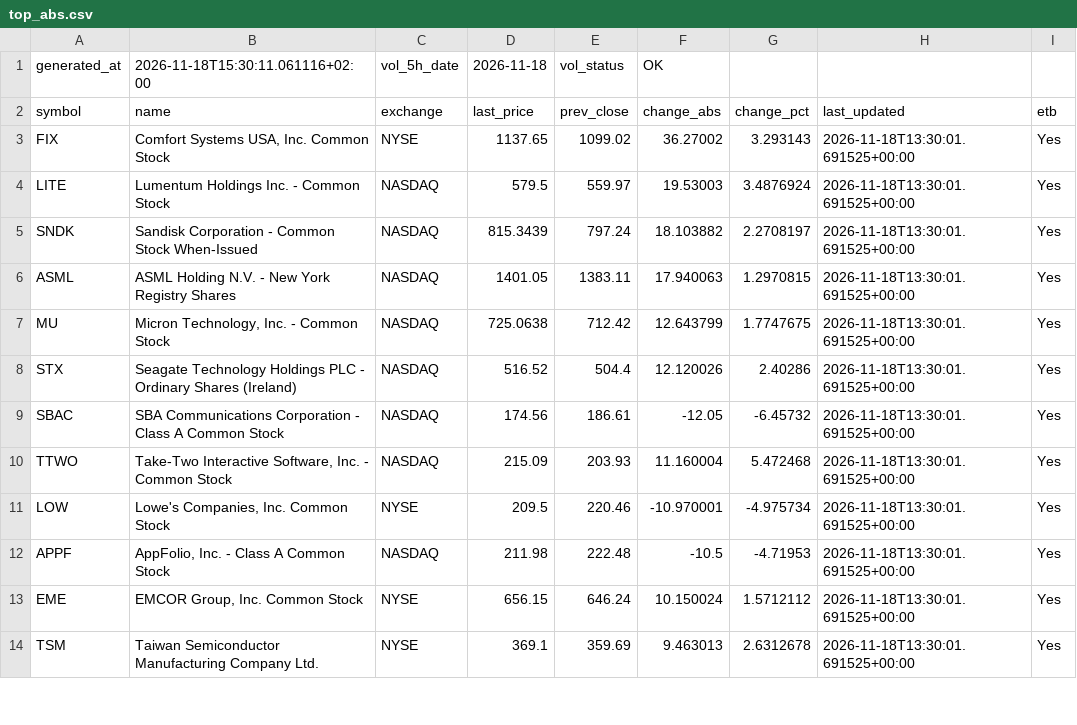
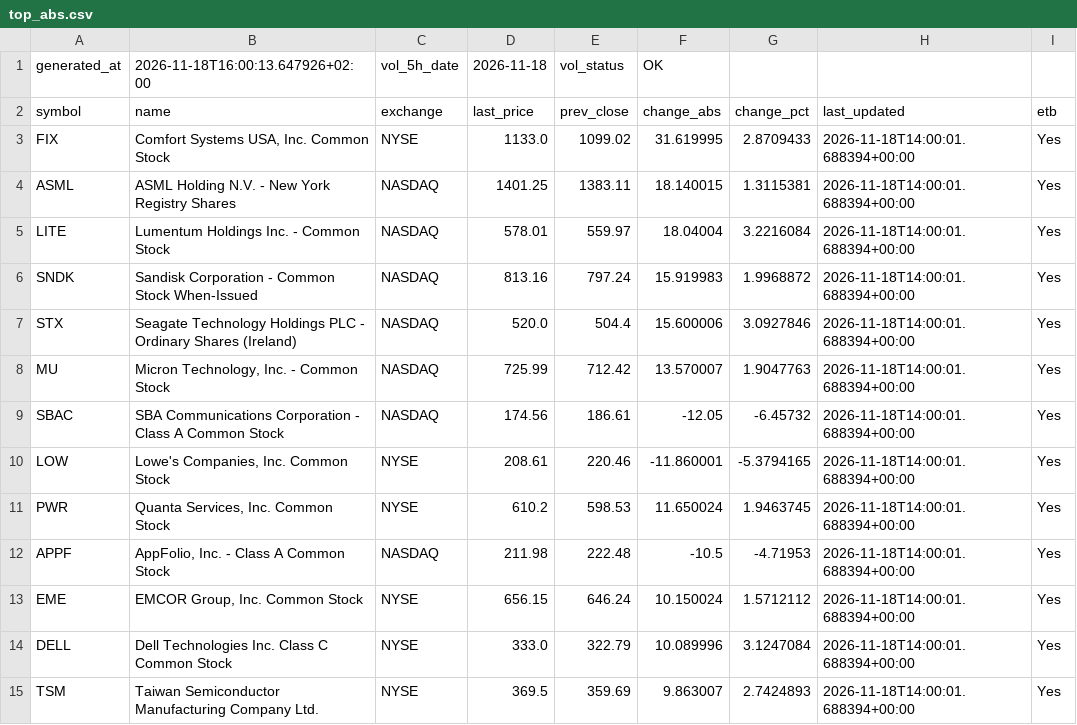
Before and after one commit to alonsadan1970/daily-stocks-data, a CSV file: top_abs.csv, drawn as a sheet; only a part is shown; the diff covers the shown part only.

```diff
--- a/top_abs.csv
+++ b/top_abs.csv
@@ -1,14 +1,15 @@
-generated_at,2026-11-18T15:30:11.061116+02:00,vol_5h_date,2026-11-18,vol_status,OK
+generated_at,2026-11-18T16:00:13.647926+02:00,vol_5h_date,2026-11-18,vol_status,OK
 symbol,name,exchange,last_price,prev_close,change_abs,change_pct,last_updated,etb
-FIX,"Comfort Systems USA, Inc. Common Stock",NYSE,1137.65,1099.02,36.27002,3.293143,2026-11-18T13:30:01.691525+00:00,Yes
-LITE,Lumentum Holdings Inc. - Common Stock,NASDAQ,579.5,559.97,19.53003,3.4876924,2026-11-18T13:30:01.691525+00:00,Yes
-SNDK,Sandisk Corporation - Common Stock When-Issued,NASDAQ,815.3439,797.24,18.103882,2.2708197,2026-11-18T13:30:01.691525+00:00,Yes
-ASML,ASML Holding N.V. - New York Registry Shares,NASDAQ,1401.05,1383.11,17.940063,1.2970815,2026-11-18T13:30:01.691525+00:00,Yes
-MU,"Micron Technology, Inc. - Common Stock",NASDAQ,725.0638,712.42,12.643799,1.7747675,2026-11-18T13:30:01.691525+00:00,Yes
-STX,Seagate Technology Holdings PLC - Ordinary Shares (Ireland),NASDAQ,516.52,504.4,12.120026,2.40286,2026-11-18T13:30:01.691525+00:00,Yes
-SBAC,SBA Communications Corporation - Class A Common Stock,NASDAQ,174.56,186.61,-12.05,-6.45732,2026-11-18T13:30:01.691525+00:00,Yes
-TTWO,"Take-Two Interactive Software, Inc. - Common Stock",NASDAQ,215.09,203.93,11.160004,5.472468,2026-11-18T13:30:01.691525+00:00,Yes
-LOW,"Lowe's Companies, Inc. Common Stock",NYSE,209.5,220.46,-10.970001,-4.975734,2026-11-18T13:30:01.691525+00:00,Yes
-APPF,"AppFolio, Inc. - Class A Common Stock",NASDAQ,211.98,222.48,-10.5,-4.71953,2026-11-18T13:30:01.691525+00:00,Yes
-EME,"EMCOR Group, Inc. Common Stock",NYSE,656.15,646.24,10.150024,1.5712112,2026-11-18T13:30:01.691525+00:00,Yes
-TSM,Taiwan Semiconductor Manufacturing Company Ltd.,NYSE,369.1,359.69,9.463013,2.6312678,2026-11-18T13:30:01.691525+00:00,Yes
+FIX,"Comfort Systems USA, Inc. Common Stock",NYSE,1133.0,1099.02,31.619995,2.8709433,2026-11-18T14:00:01.688394+00:00,Yes
+ASML,ASML Holding N.V. - New York Registry Shares,NASDAQ,1401.25,1383.11,18.140015,1.3115381,2026-11-18T14:00:01.688394+00:00,Yes
+LITE,Lumentum Holdings Inc. - Common Stock,NASDAQ,578.01,559.97,18.04004,3.2216084,2026-11-18T14:00:01.688394+00:00,Yes
+SNDK,Sandisk Corporation - Common Stock When-Issued,NASDAQ,813.16,797.24,15.919983,1.9968872,2026-11-18T14:00:01.688394+00:00,Yes
+STX,Seagate Technology Holdings PLC - Ordinary Shares (Ireland),NASDAQ,520.0,504.4,15.600006,3.0927846,2026-11-18T14:00:01.688394+00:00,Yes
+MU,"Micron Technology, Inc. - Common Stock",NASDAQ,725.99,712.42,13.570007,1.9047763,2026-11-18T14:00:01.688394+00:00,Yes
+SBAC,SBA Communications Corporation - Class A Common Stock,NASDAQ,174.56,186.61,-12.05,-6.45732,2026-11-18T14:00:01.688394+00:00,Yes
+LOW,"Lowe's Companies, Inc. Common Stock",NYSE,208.61,220.46,-11.860001,-5.3794165,2026-11-18T14:00:01.688394+00:00,Yes
+PWR,"Quanta Services, Inc. Common Stock",NYSE,610.2,598.53,11.650024,1.9463745,2026-11-18T14:00:01.688394+00:00,Yes
+APPF,"AppFolio, Inc. - Class A Common Stock",NASDAQ,211.98,222.48,-10.5,-4.71953,2026-11-18T14:00:01.688394+00:00,Yes
+EME,"EMCOR Group, Inc. Common Stock",NYSE,656.15,646.24,10.150024,1.5712112,2026-11-18T14:00:01.688394+00:00,Yes
+DELL,Dell Technologies Inc. Class C Common Stock,NYSE,333.0,322.79,10.089996,3.1247084,2026-11-18T14:00:01.688394+00:00,Yes
+TSM,Taiwan Semiconductor Manufacturing Company Ltd.,NYSE,369.5,359.69,9.863007,2.7424893,2026-11-18T14:00:01.688394+00:00,Yes
```
Also changed, not shown: 3 added rows, 4 removed rows and 10 edited cells elsewhere in this file, top_abs_200.csv, top_pct.csv.
